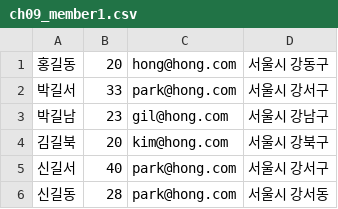
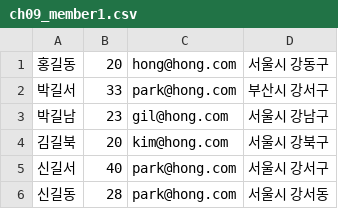
Before and after one commit to comlec/rapa, a CSV file: source/Python/data/ch09_member1.csv, drawn as a sheet.

Commit message:
python_8~11장

```diff
--- a/source/Python/data/ch09_member1.csv
+++ b/source/Python/data/ch09_member1.csv
@@ -1,3 +1,3 @@
 홍길동,20,hong@hong.com,서울시 강동구
-박길서,33,park@hong.com,서울시 강서구
+박길서,33,park@hong.com,부산시 강서구
 박길남,23,gil@hong.com,서울시 강남구
```
Also changed, not shown: source/Python/data/ch09_member2.csv, 1 other file.
